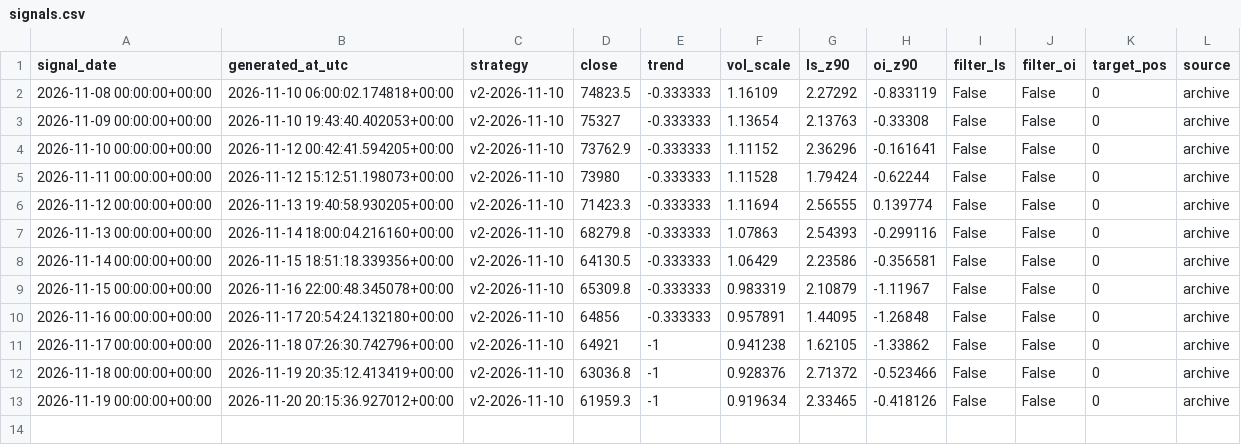
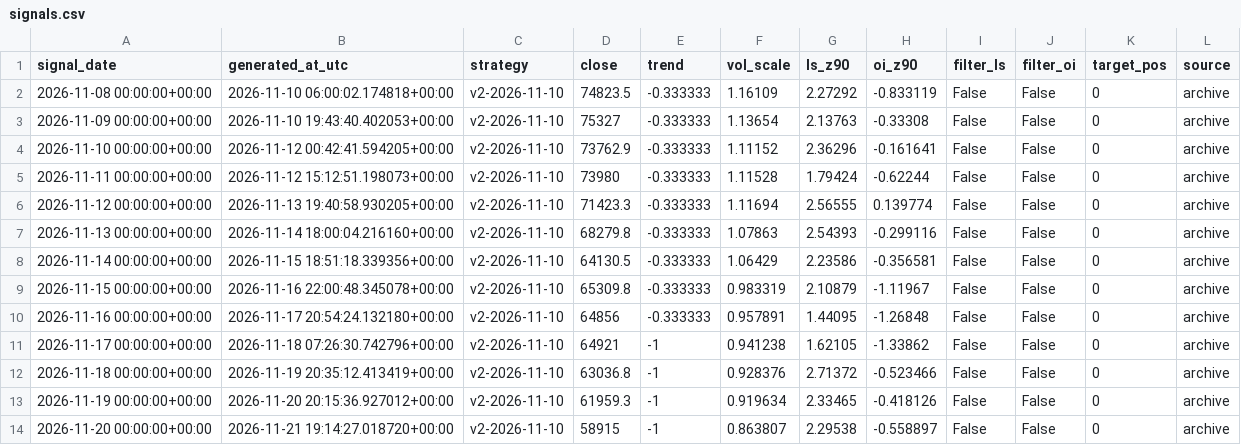
Before and after one commit to gary900213/claude, a CSV file: data/paper_v2/signals.csv, drawn as a sheet.

```diff
--- a/data/paper_v2/signals.csv
+++ b/data/paper_v2/signals.csv
@@ -13 +13,2 @@ signal_date,generated_at_utc,strategy,close,trend,vol_scale,ls_z90,oi_z90,filter
 2026-11-19 00:00:00+00:00,2026-11-20 20:15:36.927012+00:00,v2-2026-11-10,61959.3,-1,0.919634,2.33465,-0.418126,False,False,0,archive
+2026-11-20 00:00:00+00:00,2026-11-21 19:14:27.018720+00:00,v2-2026-11-10,58915,-1,0.863807,2.29538,-0.558897,False,False,0,archive
```
Also changed, not shown: data/daily_summary.csv, data/paper/signals.csv, 20 other files.
